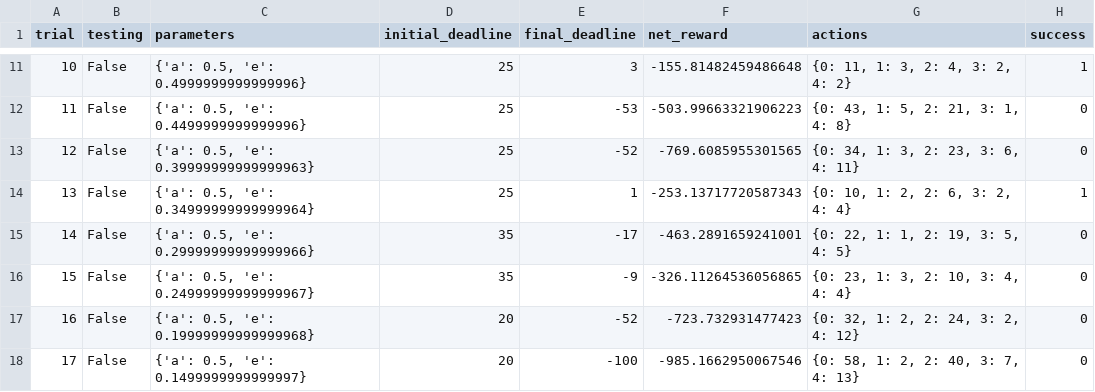
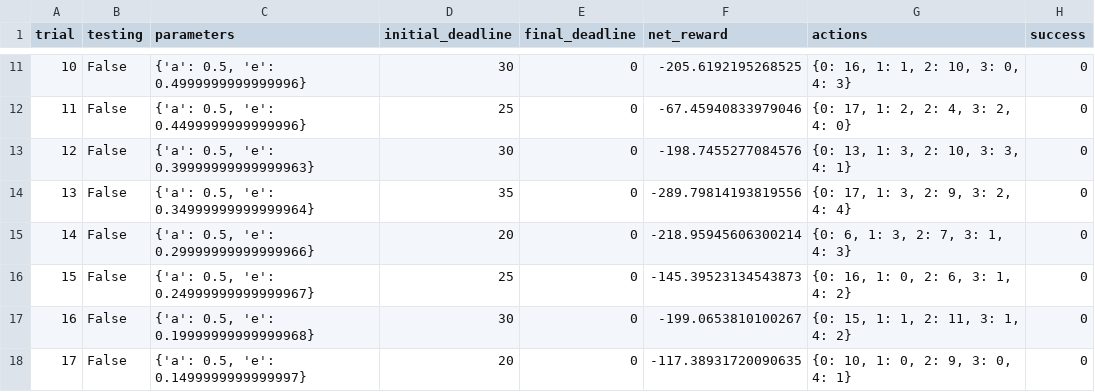
Before and after one commit to prsnjt/machine-learning, a CSV file: projects/smartcab/logs/sim_default-learning.csv, drawn as a sheet; only a part is shown, gaps mark what is left out; the diff covers the shown part only.

```diff
--- a/projects/smartcab/logs/sim_default-learning.csv
+++ b/projects/smartcab/logs/sim_default-learning.csv
@@ -11,8 +11,8 @@ trial,testing,parameters,initial_deadline,final_deadline,net_reward,actions,succ
-10,False,"{'a': 0.5, 'e': 0.4999999999999996}",25,3,-155.81482459486648,"{0: 11, 1: 3, 2: 4, 3: 2, 4: 2}",1
-11,False,"{'a': 0.5, 'e': 0.4499999999999996}",25,-53,-503.99663321906223,"{0: 43, 1: 5, 2: 21, 3: 1, 4: 8}",0
-12,False,"{'a': 0.5, 'e': 0.39999999999999963}",25,-52,-769.6085955301565,"{0: 34, 1: 3, 2: 23, 3: 6, 4: 11}",0
-13,False,"{'a': 0.5, 'e': 0.34999999999999964}",25,1,-253.13717720587343,"{0: 10, 1: 2, 2: 6, 3: 2, 4: 4}",1
-14,False,"{'a': 0.5, 'e': 0.29999999999999966}",35,-17,-463.2891659241001,"{0: 22, 1: 1, 2: 19, 3: 5, 4: 5}",0
-15,False,"{'a': 0.5, 'e': 0.24999999999999967}",35,-9,-326.11264536056865,"{0: 23, 1: 3, 2: 10, 3: 4, 4: 4}",0
-16,False,"{'a': 0.5, 'e': 0.19999999999999968}",20,-52,-723.732931477423,"{0: 32, 1: 2, 2: 24, 3: 2, 4: 12}",0
-17,False,"{'a': 0.5, 'e': 0.1499999999999997}",20,-100,-985.1662950067546,"{0: 58, 1: 2, 2: 40, 3: 7, 4: 13}",0
+10,False,"{'a': 0.5, 'e': 0.4999999999999996}",30,0,-205.6192195268525,"{0: 16, 1: 1, 2: 10, 3: 0, 4: 3}",0
+11,False,"{'a': 0.5, 'e': 0.4499999999999996}",25,0,-67.45940833979046,"{0: 17, 1: 2, 2: 4, 3: 2, 4: 0}",0
+12,False,"{'a': 0.5, 'e': 0.39999999999999963}",30,0,-198.7455277084576,"{0: 13, 1: 3, 2: 10, 3: 3, 4: 1}",0
+13,False,"{'a': 0.5, 'e': 0.34999999999999964}",35,0,-289.79814193819556,"{0: 17, 1: 3, 2: 9, 3: 2, 4: 4}",0
+14,False,"{'a': 0.5, 'e': 0.29999999999999966}",20,0,-218.95945606300214,"{0: 6, 1: 3, 2: 7, 3: 1, 4: 3}",0
+15,False,"{'a': 0.5, 'e': 0.24999999999999967}",25,0,-145.39523134543873,"{0: 16, 1: 0, 2: 6, 3: 1, 4: 2}",0
+16,False,"{'a': 0.5, 'e': 0.19999999999999968}",30,0,-199.0653810100267,"{0: 15, 1: 1, 2: 11, 3: 1, 4: 2}",0
+17,False,"{'a': 0.5, 'e': 0.1499999999999997}",20,0,-117.38931720090635,"{0: 10, 1: 0, 2: 9, 3: 0, 4: 1}",0
```
Also changed, not shown: 80 edited cells elsewhere in this file, 3 other files.
